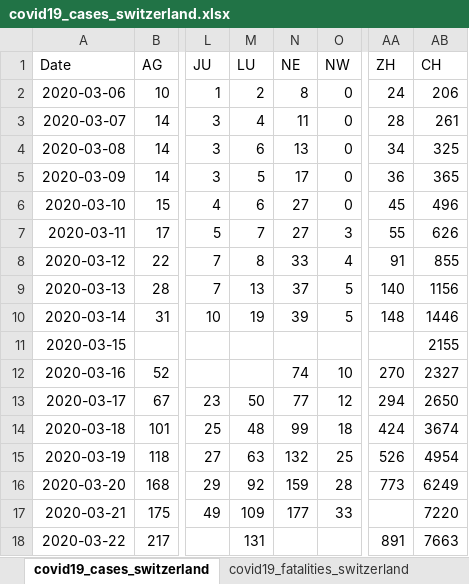
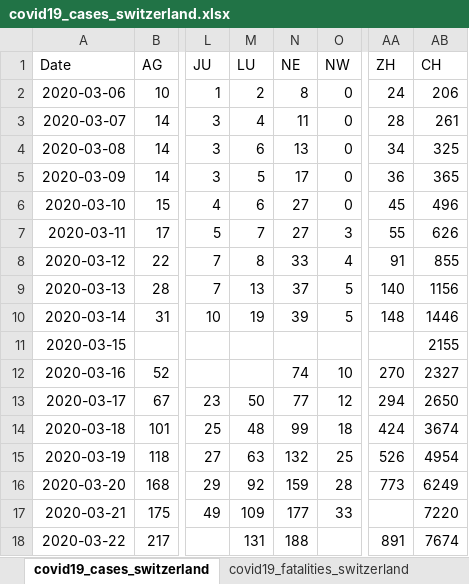
Before and after one commit to stat1x/covid19-cases-switzerland, an Excel workbook: covid19_cases_switzerland.xlsx, sheet covid19_cases_switzerland, drawn as a sheet; only a part is shown, gaps mark what is left out; values as stored, in another font and other column widths than the file's, no borders; the diff names each change by its address in the sheet, - before the commit and + after, or states it on an @@ line.

```diff
--- a/covid19_cases_switzerland.xlsx (sheet covid19_cases_switzerland)
+++ b/covid19_cases_switzerland.xlsx (sheet covid19_cases_switzerland)
-N18 (NE): (empty)
+N18 (NE): 188
-AB18 (CH): 7663
+AB18 (CH): 7674
```
Also changed, not shown: 1 other file.
